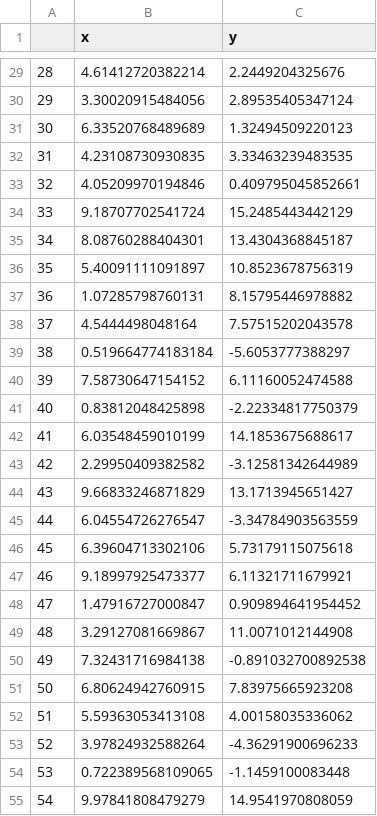
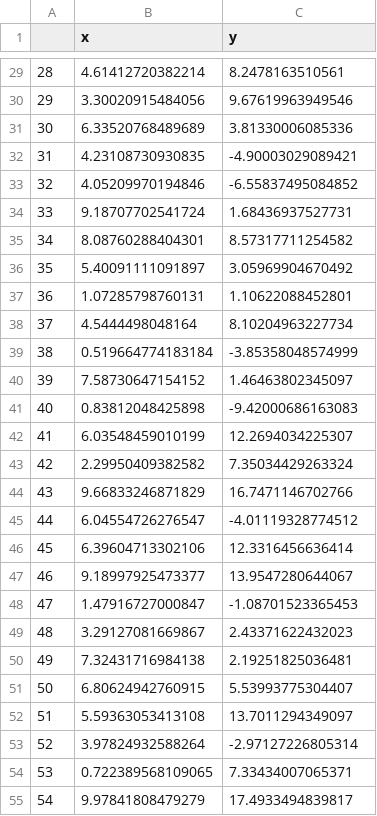
Before and after one commit to hegerty/ECON346, a CSV file: ECON346_F23_FinalData.csv, drawn as a sheet; only a part is shown, gaps mark what is left out; the diff covers the shown part only.

```diff
--- a/ECON346_F23_FinalData.csv
+++ b/ECON346_F23_FinalData.csv
@@ -29,27 +29,27 @@
-"28",4.61412720382214,2.2449204325676
-"29",3.30020915484056,2.89535405347124
-"30",6.33520768489689,1.32494509220123
-"31",4.23108730930835,3.33463239483535
-"32",4.05209970194846,0.409795045852661
-"33",9.18707702541724,15.2485443442129
-"34",8.08760288404301,13.4304368845187
-"35",5.40091111091897,10.8523678756319
-"36",1.07285798760131,8.15795446978882
-"37",4.5444498048164,7.57515202043578
-"38",0.519664774183184,-5.6053777388297
-"39",7.58730647154152,6.11160052474588
-"40",0.83812048425898,-2.22334817750379
-"41",6.03548459010199,14.1853675688617
-"42",2.29950409382582,-3.12581342644989
-"43",9.66833246871829,13.1713945651427
-"44",6.04554726276547,-3.34784903563559
-"45",6.39604713302106,5.73179115075618
-"46",9.18997925473377,6.11321711679921
-"47",1.47916727000847,0.909894641954452
-"48",3.29127081669867,11.0071012144908
-"49",7.32431716984138,-0.891032700892538
-"50",6.80624942760915,7.83975665923208
-"51",5.59363053413108,4.00158035336062
-"52",3.97824932588264,-4.36291900696233
-"53",0.722389568109065,-1.1459100083448
-"54",9.97841808479279,14.9541970808059
+"28",4.61412720382214,8.2478163510561
+"29",3.30020915484056,9.67619963949546
+"30",6.33520768489689,3.81330006085336
+"31",4.23108730930835,-4.90003029089421
+"32",4.05209970194846,-6.55837495084852
+"33",9.18707702541724,1.68436937527731
+"34",8.08760288404301,8.57317711254582
+"35",5.40091111091897,3.05969904670492
+"36",1.07285798760131,1.10622088452801
+"37",4.5444498048164,8.10204963227734
+"38",0.519664774183184,-3.85358048574999
+"39",7.58730647154152,1.46463802345097
+"40",0.83812048425898,-9.42000686163083
+"41",6.03548459010199,12.2694034225307
+"42",2.29950409382582,7.35034429263324
+"43",9.66833246871829,16.7471146702766
+"44",6.04554726276547,-4.01119328774512
+"45",6.39604713302106,12.3316456636414
+"46",9.18997925473377,13.9547280644067
+"47",1.47916727000847,-1.08701523365453
+"48",3.29127081669867,2.43371622432023
+"49",7.32431716984138,2.19251825036481
+"50",6.80624942760915,5.53993775304407
+"51",5.59363053413108,13.7011294349097
+"52",3.97824932588264,-2.97127226805314
+"53",0.722389568109065,7.33434007065371
+"54",9.97841808479279,17.4933494839817
```
Also changed, not shown: 173 edited cells elsewhere in this file.
